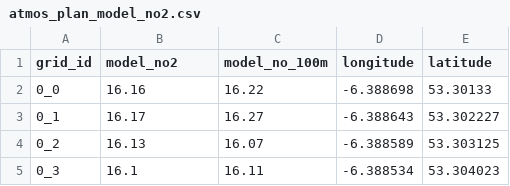
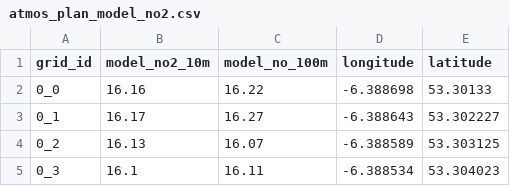
Before and after one commit to GabrielOduori/fusiongp, a CSV file: data/atmos_plan_model_no2.csv, drawn as a sheet; only a part is shown.

Commit message:
Update satellite retrievals and ATMO-Plan prior with overpass-window-aligned data
data/satellite_retreavals.csv swapped for the corrected extract (2026-07-17
fix: overpass-window alignment now enforced). data/atmos_plan_model_no2.csv
updated to match.

```diff
--- a/data/atmos_plan_model_no2.csv
+++ b/data/atmos_plan_model_no2.csv
@@ -1,2 +1,2 @@
-grid_id,model_no2,model_no_100m,longitude,latitude
+grid_id,model_no2_10m,model_no_100m,longitude,latitude
 0_0,16.16,16.22,-6.388698,53.30133
```
Also changed, not shown: 1 other file.
